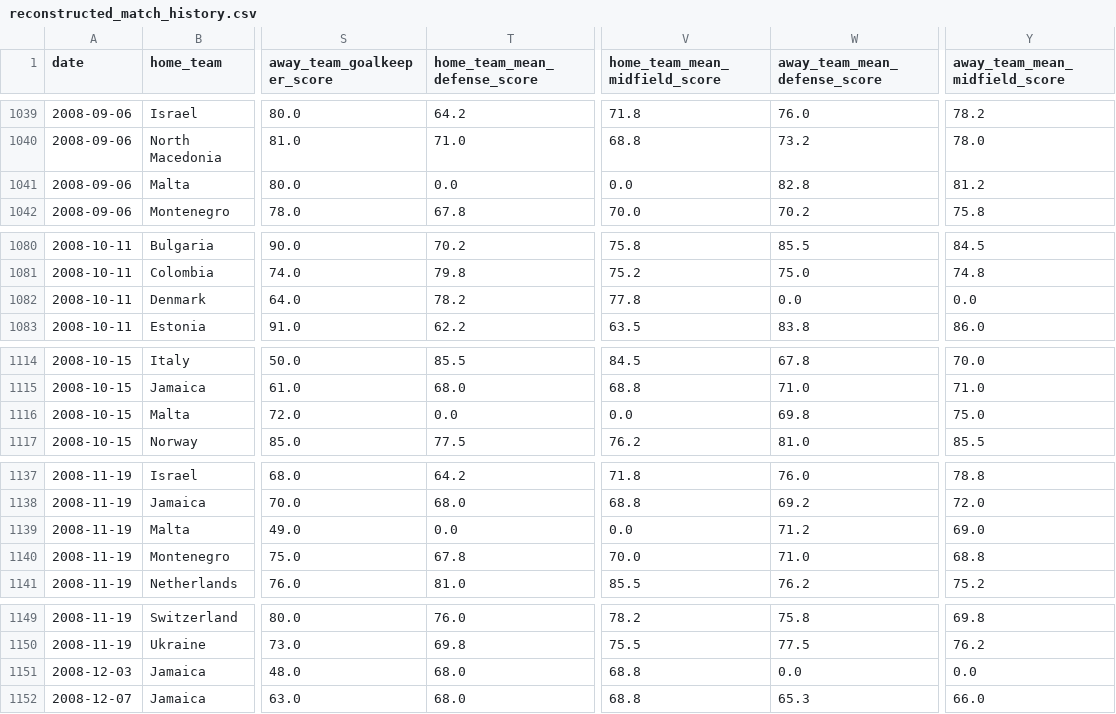
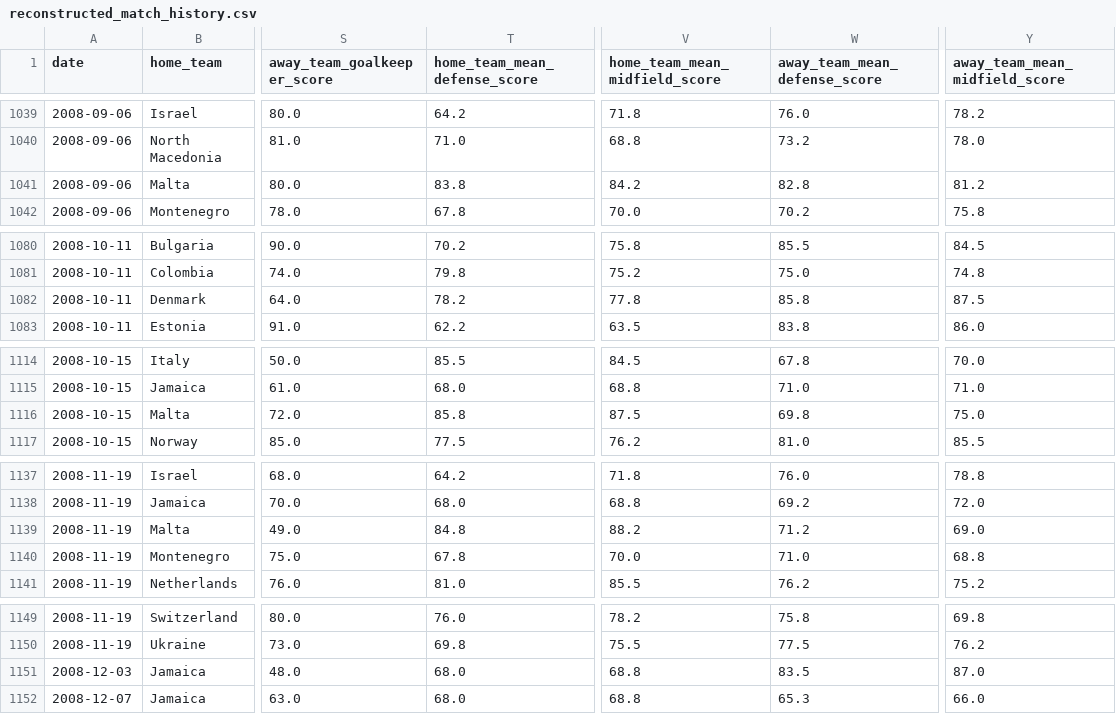
Before and after one commit to james-parky/data-mining-group-coursework, a CSV file: reconstructed_match_history.csv, drawn as a sheet; only a part is shown, gaps mark what is left out; the diff covers the shown part only; the diff names each change by its address in the sheet, - before the commit and + after, or states it on an @@ line.

```diff
--- a/reconstructed_match_history.csv
+++ b/reconstructed_match_history.csv
-T1041 (home_team_mean_defense_score): 0.0
+T1041 (home_team_mean_defense_score): 83.8
-V1041 (home_team_mean_midfield_score): 0.0
+V1041 (home_team_mean_midfield_score): 84.2
-W1082 (away_team_mean_defense_score): 0.0
+W1082 (away_team_mean_defense_score): 85.8
-Y1082 (away_team_mean_midfield_score): 0.0
+Y1082 (away_team_mean_midfield_score): 87.5
-T1116 (home_team_mean_defense_score): 0.0
+T1116 (home_team_mean_defense_score): 85.8
-V1116 (home_team_mean_midfield_score): 0.0
+V1116 (home_team_mean_midfield_score): 87.5
-T1139 (home_team_mean_defense_score): 0.0
+T1139 (home_team_mean_defense_score): 84.8
-V1139 (home_team_mean_midfield_score): 0.0
+V1139 (home_team_mean_midfield_score): 88.2
-W1151 (away_team_mean_defense_score): 0.0
+W1151 (away_team_mean_defense_score): 83.5
-Y1151 (away_team_mean_midfield_score): 0.0
+Y1151 (away_team_mean_midfield_score): 87.0
```
Also changed, not shown: 170 edited cells elsewhere in this file.
